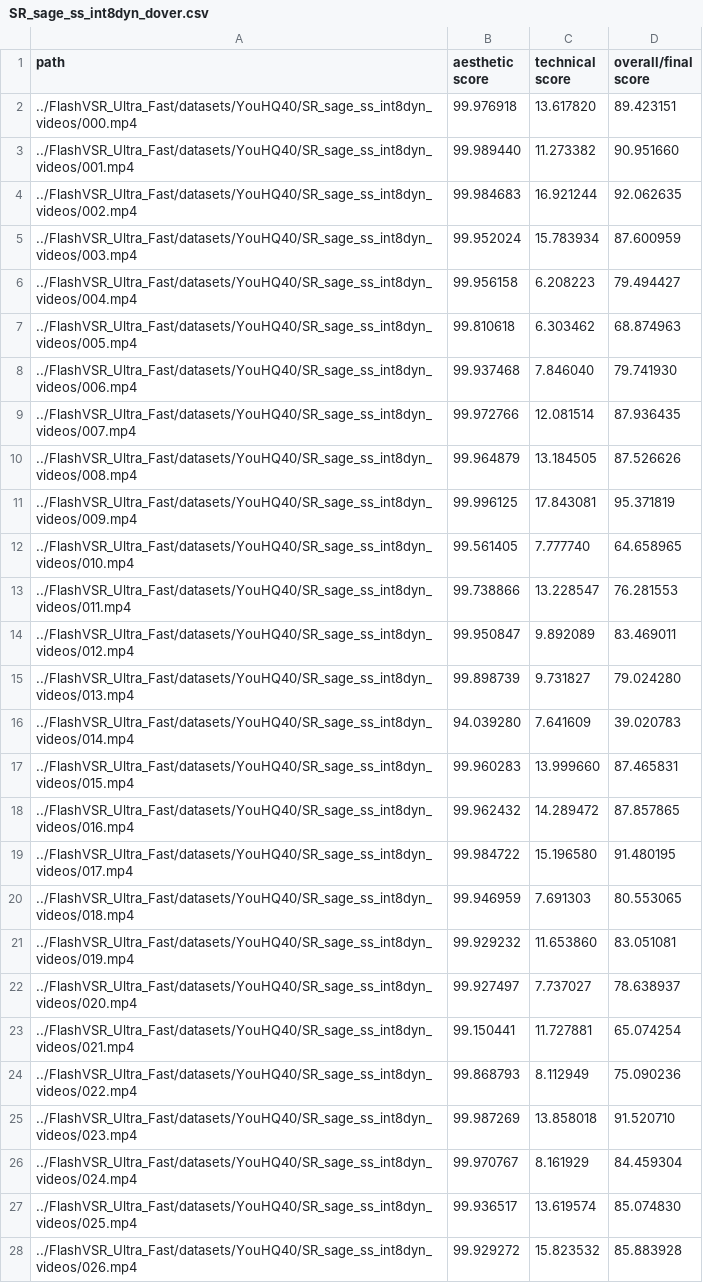
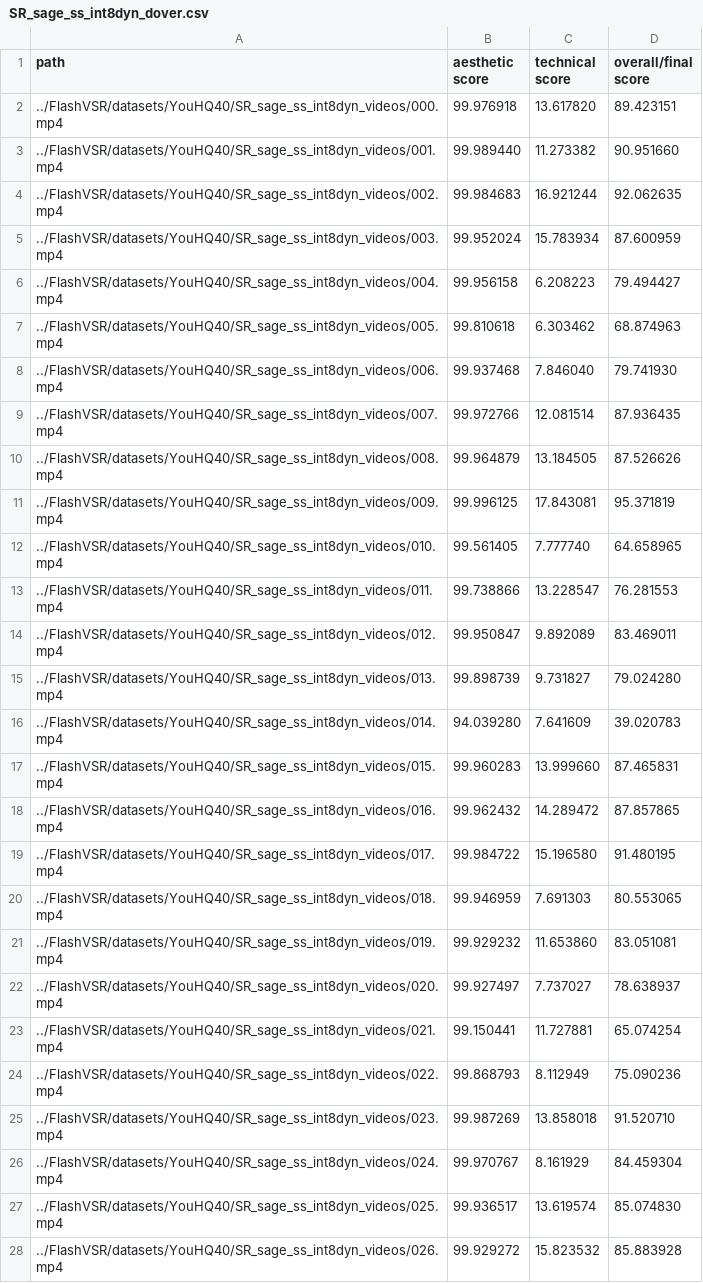
Before and after one commit to danmac423/FlashVSR, a CSV file: benchmarks/quality/results/YouHQ40/SR_sage_ss_int8dyn_dover.csv, drawn as a sheet; only a part is shown; the diff covers the shown part only.

```diff
--- a/benchmarks/quality/results/YouHQ40/SR_sage_ss_int8dyn_dover.csv
+++ b/benchmarks/quality/results/YouHQ40/SR_sage_ss_int8dyn_dover.csv
@@ -1,28 +1,28 @@
 path, aesthetic score, technical score, overall/final score
-../FlashVSR_Ultra_Fast/datasets/YouHQ40/SR_sage_ss_int8dyn_videos/000.mp4, 99.976918, 13.617820,89.423151
-../FlashVSR_Ultra_Fast/datasets/YouHQ40/SR_sage_ss_int8dyn_videos/001.mp4, 99.989440, 11.273382,90.951660
-../FlashVSR_Ultra_Fast/datasets/YouHQ40/SR_sage_ss_int8dyn_videos/002.mp4, 99.984683, 16.921244,92.062635
-../FlashVSR_Ultra_Fast/datasets/YouHQ40/SR_sage_ss_int8dyn_videos/003.mp4, 99.952024, 15.783934,87.600959
-../FlashVSR_Ultra_Fast/datasets/YouHQ40/SR_sage_ss_int8dyn_videos/004.mp4, 99.956158, 6.208223,79.494427
-../FlashVSR_Ultra_Fast/datasets/YouHQ40/SR_sage_ss_int8dyn_videos/005.mp4, 99.810618, 6.303462,68.874963
-../FlashVSR_Ultra_Fast/datasets/YouHQ40/SR_sage_ss_int8dyn_videos/006.mp4, 99.937468, 7.846040,79.741930
-../FlashVSR_Ultra_Fast/datasets/YouHQ40/SR_sage_ss_int8dyn_videos/007.mp4, 99.972766, 12.081514,87.936435
-../FlashVSR_Ultra_Fast/datasets/YouHQ40/SR_sage_ss_int8dyn_videos/008.mp4, 99.964879, 13.184505,87.526626
-../FlashVSR_Ultra_Fast/datasets/YouHQ40/SR_sage_ss_int8dyn_videos/009.mp4, 99.996125, 17.843081,95.371819
-../FlashVSR_Ultra_Fast/datasets/YouHQ40/SR_sage_ss_int8dyn_videos/010.mp4, 99.561405, 7.777740,64.658965
-../FlashVSR_Ultra_Fast/datasets/YouHQ40/SR_sage_ss_int8dyn_videos/011.mp4, 99.738866, 13.228547,76.281553
-../FlashVSR_Ultra_Fast/datasets/YouHQ40/SR_sage_ss_int8dyn_videos/012.mp4, 99.950847, 9.892089,83.469011
-../FlashVSR_Ultra_Fast/datasets/YouHQ40/SR_sage_ss_int8dyn_videos/013.mp4, 99.898739, 9.731827,79.024280
-../FlashVSR_Ultra_Fast/datasets/YouHQ40/SR_sage_ss_int8dyn_videos/014.mp4, 94.039280, 7.641609,39.020783
-../FlashVSR_Ultra_Fast/datasets/YouHQ40/SR_sage_ss_int8dyn_videos/015.mp4, 99.960283, 13.999660,87.465831
-../FlashVSR_Ultra_Fast/datasets/YouHQ40/SR_sage_ss_int8dyn_videos/016.mp4, 99.962432, 14.289472,87.857865
-../FlashVSR_Ultra_Fast/datasets/YouHQ40/SR_sage_ss_int8dyn_videos/017.mp4, 99.984722, 15.196580,91.480195
-../FlashVSR_Ultra_Fast/datasets/YouHQ40/SR_sage_ss_int8dyn_videos/018.mp4, 99.946959, 7.691303,80.553065
-../FlashVSR_Ultra_Fast/datasets/YouHQ40/SR_sage_ss_int8dyn_videos/019.mp4, 99.929232, 11.653860,83.051081
-../FlashVSR_Ultra_Fast/datasets/YouHQ40/SR_sage_ss_int8dyn_videos/020.mp4, 99.927497, 7.737027,78.638937
-../FlashVSR_Ultra_Fast/datasets/YouHQ40/SR_sage_ss_int8dyn_videos/021.mp4, 99.150441, 11.727881,65.074254
-../FlashVSR_Ultra_Fast/datasets/YouHQ40/SR_sage_ss_int8dyn_videos/022.mp4, 99.868793, 8.112949,75.090236
-../FlashVSR_Ultra_Fast/datasets/YouHQ40/SR_sage_ss_int8dyn_videos/023.mp4, 99.987269, 13.858018,91.520710
-../FlashVSR_Ultra_Fast/datasets/YouHQ40/SR_sage_ss_int8dyn_videos/024.mp4, 99.970767, 8.161929,84.459304
-../FlashVSR_Ultra_Fast/datasets/YouHQ40/SR_sage_ss_int8dyn_videos/025.mp4, 99.936517, 13.619574,85.074830
-../FlashVSR_Ultra_Fast/datasets/YouHQ40/SR_sage_ss_int8dyn_videos/026.mp4, 99.929272, 15.823532,85.883928
+../FlashVSR/datasets/YouHQ40/SR_sage_ss_int8dyn_videos/000.mp4, 99.976918, 13.617820,89.423151
+../FlashVSR/datasets/YouHQ40/SR_sage_ss_int8dyn_videos/001.mp4, 99.989440, 11.273382,90.951660
+../FlashVSR/datasets/YouHQ40/SR_sage_ss_int8dyn_videos/002.mp4, 99.984683, 16.921244,92.062635
+../FlashVSR/datasets/YouHQ40/SR_sage_ss_int8dyn_videos/003.mp4, 99.952024, 15.783934,87.600959
+../FlashVSR/datasets/YouHQ40/SR_sage_ss_int8dyn_videos/004.mp4, 99.956158, 6.208223,79.494427
+../FlashVSR/datasets/YouHQ40/SR_sage_ss_int8dyn_videos/005.mp4, 99.810618, 6.303462,68.874963
+../FlashVSR/datasets/YouHQ40/SR_sage_ss_int8dyn_videos/006.mp4, 99.937468, 7.846040,79.741930
+../FlashVSR/datasets/YouHQ40/SR_sage_ss_int8dyn_videos/007.mp4, 99.972766, 12.081514,87.936435
+../FlashVSR/datasets/YouHQ40/SR_sage_ss_int8dyn_videos/008.mp4, 99.964879, 13.184505,87.526626
+../FlashVSR/datasets/YouHQ40/SR_sage_ss_int8dyn_videos/009.mp4, 99.996125, 17.843081,95.371819
+../FlashVSR/datasets/YouHQ40/SR_sage_ss_int8dyn_videos/010.mp4, 99.561405, 7.777740,64.658965
+../FlashVSR/datasets/YouHQ40/SR_sage_ss_int8dyn_videos/011.mp4, 99.738866, 13.228547,76.281553
+../FlashVSR/datasets/YouHQ40/SR_sage_ss_int8dyn_videos/012.mp4, 99.950847, 9.892089,83.469011
+../FlashVSR/datasets/YouHQ40/SR_sage_ss_int8dyn_videos/013.mp4, 99.898739, 9.731827,79.024280
+../FlashVSR/datasets/YouHQ40/SR_sage_ss_int8dyn_videos/014.mp4, 94.039280, 7.641609,39.020783
+../FlashVSR/datasets/YouHQ40/SR_sage_ss_int8dyn_videos/015.mp4, 99.960283, 13.999660,87.465831
+../FlashVSR/datasets/YouHQ40/SR_sage_ss_int8dyn_videos/016.mp4, 99.962432, 14.289472,87.857865
+../FlashVSR/datasets/YouHQ40/SR_sage_ss_int8dyn_videos/017.mp4, 99.984722, 15.196580,91.480195
+../FlashVSR/datasets/YouHQ40/SR_sage_ss_int8dyn_videos/018.mp4, 99.946959, 7.691303,80.553065
+../FlashVSR/datasets/YouHQ40/SR_sage_ss_int8dyn_videos/019.mp4, 99.929232, 11.653860,83.051081
+../FlashVSR/datasets/YouHQ40/SR_sage_ss_int8dyn_videos/020.mp4, 99.927497, 7.737027,78.638937
+../FlashVSR/datasets/YouHQ40/SR_sage_ss_int8dyn_videos/021.mp4, 99.150441, 11.727881,65.074254
+../FlashVSR/datasets/YouHQ40/SR_sage_ss_int8dyn_videos/022.mp4, 99.868793, 8.112949,75.090236
+../FlashVSR/datasets/YouHQ40/SR_sage_ss_int8dyn_videos/023.mp4, 99.987269, 13.858018,91.520710
+../FlashVSR/datasets/YouHQ40/SR_sage_ss_int8dyn_videos/024.mp4, 99.970767, 8.161929,84.459304
+../FlashVSR/datasets/YouHQ40/SR_sage_ss_int8dyn_videos/025.mp4, 99.936517, 13.619574,85.074830
+../FlashVSR/datasets/YouHQ40/SR_sage_ss_int8dyn_videos/026.mp4, 99.929272, 15.823532,85.883928
```
Also changed, not shown: 13 edited cells elsewhere in this file, benchmarks/quality/results/YouHQ40/SR_dover.csv, benchmarks/quality/results/YouHQ40/SR_flash_bs_none_dover.csv, 7 other files.
